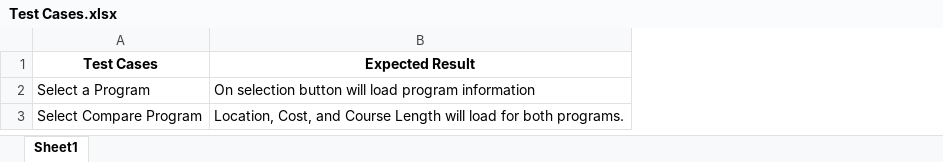
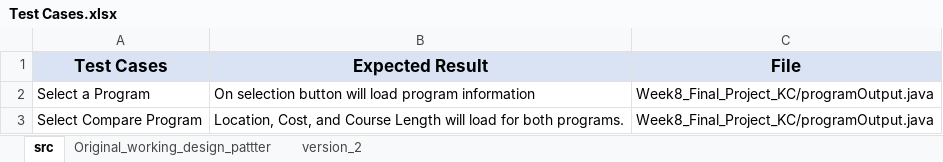
Before and after one commit to KaytCox/Week8_Final_Project_KC, an Excel workbook: Test Cases.xlsx, sheet src, drawn as a sheet; values as stored, in another font and other column widths than the file's, no borders; the diff names each change by its address in the sheet, - before the commit and + after, or states it on an @@ line.

```diff
--- a/Test Cases.xlsx (sheet src)
+++ b/Test Cases.xlsx (sheet src)
-sheet tab: Sheet1
+sheet tab: src
+sheet tab: Original_working_design_pattter
+sheet tab: version_2
+column C (File), rows 2-3: Week8_Final_Project_KC/programOutput.java | Week8_Final_Project_KC/programOutput.java
-A1:B1 fill: none
+A1:B1 fill: #DAE3F3, text size: larger
```
Also changed, not shown: 40 other files.
